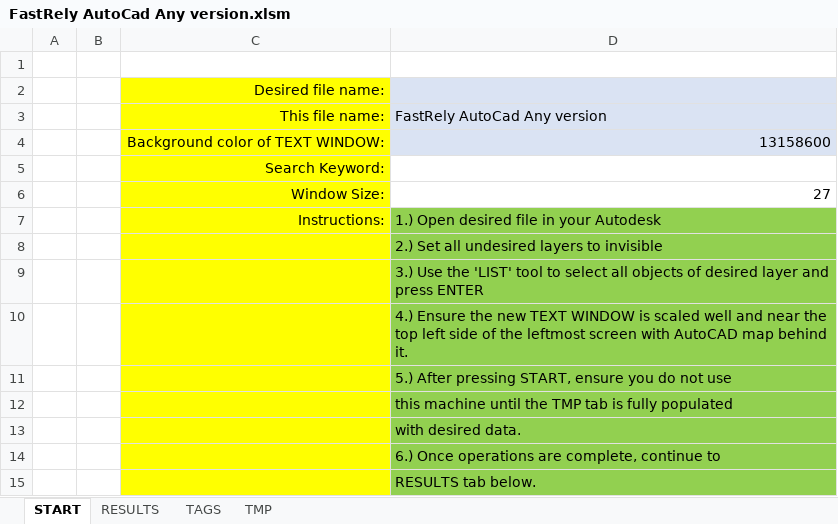
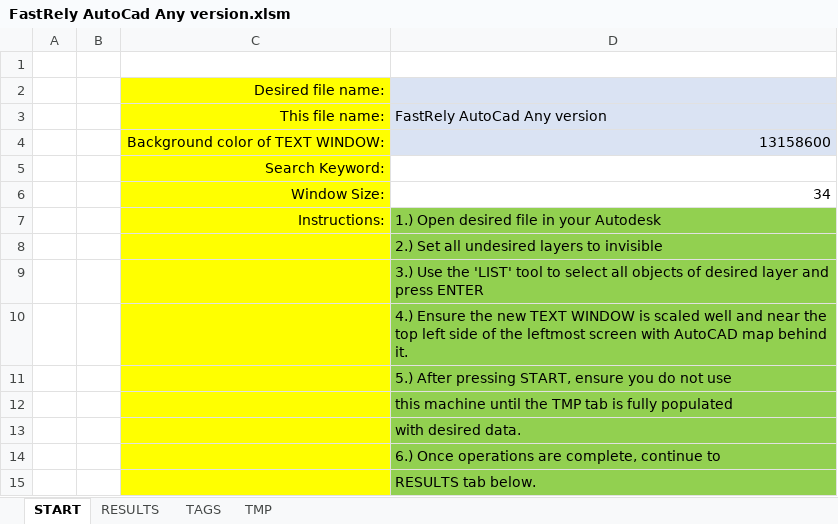
Before and after one commit to radketech/FastRely, an Excel workbook: FastRely AutoCad Any version.xlsm, sheet START, drawn as a sheet; values as stored, in another font and other column widths than the file's, no borders; charts and pictures not drawn; the diff names each change by its address in the sheet, - before the commit and + after, or states it on an @@ line.

Commit message:
Add files via upload

```diff
--- a/FastRely AutoCad Any version.xlsm (sheet START)
+++ b/FastRely AutoCad Any version.xlsm (sheet START)
-D6: 27
+D6: 34
```
Also changed, not shown: charts or pictures.
